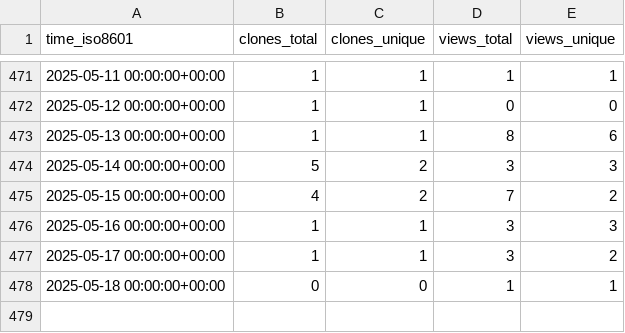
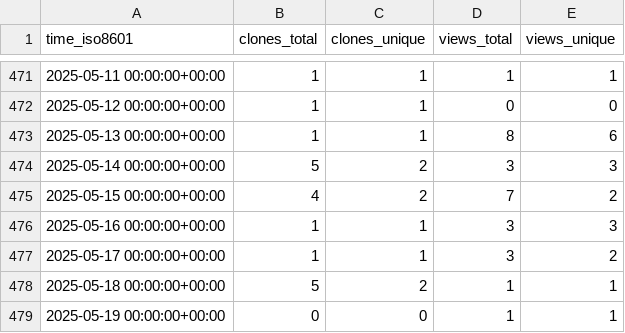
Before and after one commit to L2S-lab/natnet_ros_cpp, a CSV file: L2S-lab/natnet_ros_cpp/ghrs-data/views_clones_aggregate.csv, drawn as a sheet; only a part is shown, gaps mark what is left out.

```diff
--- a/L2S-lab/natnet_ros_cpp/ghrs-data/views_clones_aggregate.csv
+++ b/L2S-lab/natnet_ros_cpp/ghrs-data/views_clones_aggregate.csv
@@ -477,2 +477,3 @@ time_iso8601,clones_total,clones_unique,views_total,views_unique
 2025-05-17 00:00:00+00:00,1,1,3,2
-2025-05-18 00:00:00+00:00,0,0,1,1
+2025-05-18 00:00:00+00:00,5,2,1,1
+2025-05-19 00:00:00+00:00,0,0,1,1
```
Also changed, not shown: 1 other file.
